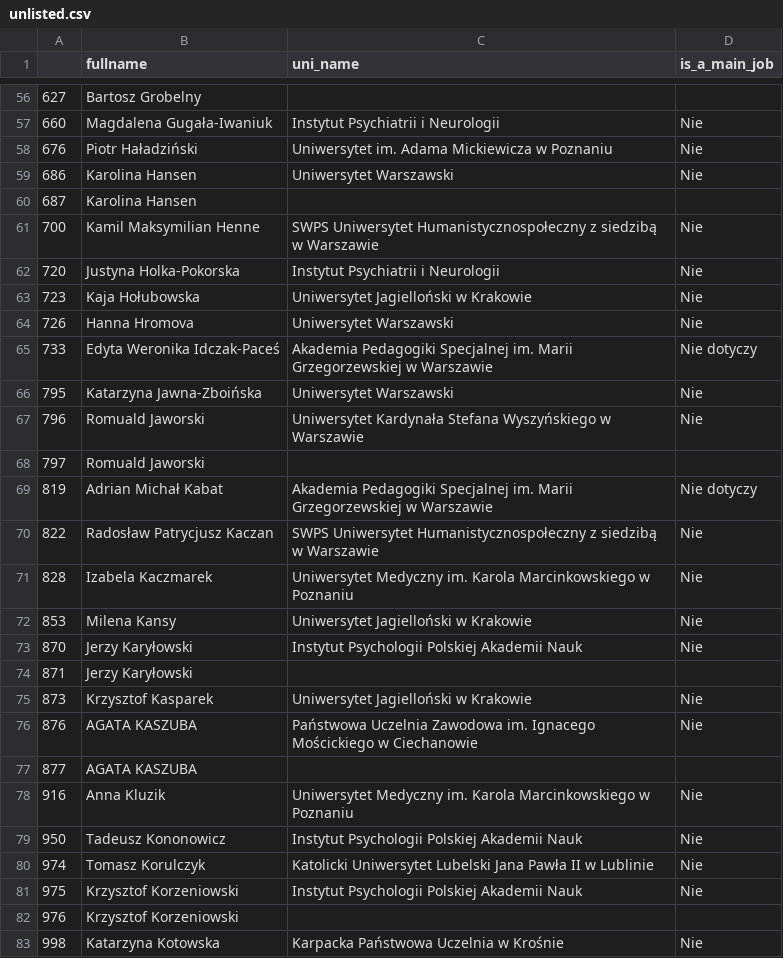
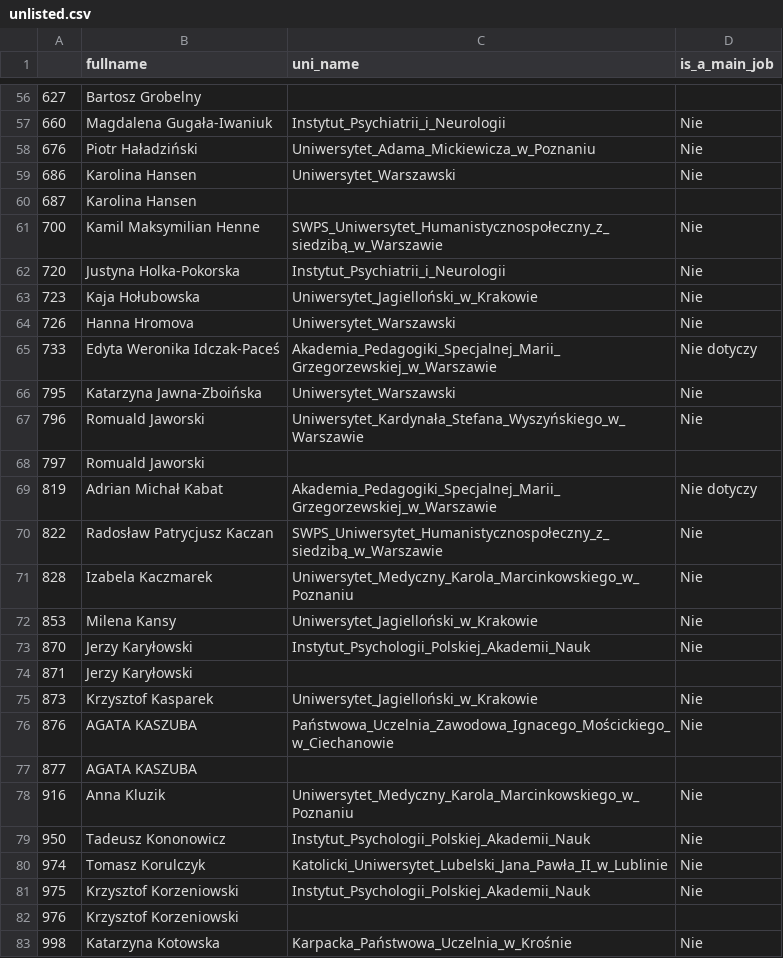
Before and after one commit to hplisiecki/ranking, a CSV file: data/other/unlisted.csv, drawn as a sheet; only a part is shown, gaps mark what is left out; the diff covers the shown part only.

```diff
--- a/data/other/unlisted.csv
+++ b/data/other/unlisted.csv
@@ -56,28 +56,28 @@
 627,Bartosz Grobelny,,
-660,Magdalena Gugała-Iwaniuk,Instytut Psychiatrii i Neurologii,Nie
-676,Piotr Haładziński,Uniwersytet im. Adama Mickiewicza w Poznaniu,Nie
-686,Karolina Hansen,Uniwersytet Warszawski,Nie
+660,Magdalena Gugała-Iwaniuk,Instytut_Psychiatrii_i_Neurologii,Nie
+676,Piotr Haładziński,Uniwersytet_Adama_Mickiewicza_w_Poznaniu,Nie
+686,Karolina Hansen,Uniwersytet_Warszawski,Nie
 687,Karolina Hansen,,
-700,Kamil Maksymilian Henne,SWPS Uniwersytet Humanistycznospołeczny z siedzibą w Warszawie,Nie
-720,Justyna Holka-Pokorska,Instytut Psychiatrii i Neurologii,Nie
-723,Kaja Hołubowska,Uniwersytet Jagielloński w Krakowie,Nie
-726,Hanna Hromova,Uniwersytet Warszawski,Nie
-733,Edyta Weronika Idczak-Paceś,Akademia Pedagogiki Specjalnej im. Marii Grzegorzewskiej w Warszawie,Nie dotyczy
-795,Katarzyna Jawna-Zboińska,Uniwersytet Warszawski,Nie
-796,Romuald Jaworski,Uniwersytet Kardynała Stefana Wyszyńskiego w Warszawie,Nie
+700,Kamil Maksymilian Henne,SWPS_Uniwersytet_Humanistycznospołeczny_z_siedzibą_w_Warszawie,Nie
+720,Justyna Holka-Pokorska,Instytut_Psychiatrii_i_Neurologii,Nie
+723,Kaja Hołubowska,Uniwersytet_Jagielloński_w_Krakowie,Nie
+726,Hanna Hromova,Uniwersytet_Warszawski,Nie
+733,Edyta Weronika Idczak-Paceś,Akademia_Pedagogiki_Specjalnej_Marii_Grzegorzewskiej_w_Warszawie,Nie dotyczy
+795,Katarzyna Jawna-Zboińska,Uniwersytet_Warszawski,Nie
+796,Romuald Jaworski,Uniwersytet_Kardynała_Stefana_Wyszyńskiego_w_Warszawie,Nie
 797,Romuald Jaworski,,
-819,Adrian Michał Kabat,Akademia Pedagogiki Specjalnej im. Marii Grzegorzewskiej w Warszawie,Nie dotyczy
-822,Radosław Patrycjusz Kaczan,SWPS Uniwersytet Humanistycznospołeczny z siedzibą w Warszawie,Nie
-828,Izabela Kaczmarek,Uniwersytet Medyczny im. Karola Marcinkowskiego w Poznaniu,Nie
-853,Milena Kansy,Uniwersytet Jagielloński w Krakowie,Nie
-870,Jerzy Karyłowski,Instytut Psychologii Polskiej Akademii Nauk,Nie
+819,Adrian Michał Kabat,Akademia_Pedagogiki_Specjalnej_Marii_Grzegorzewskiej_w_Warszawie,Nie dotyczy
+822,Radosław Patrycjusz Kaczan,SWPS_Uniwersytet_Humanistycznospołeczny_z_siedzibą_w_Warszawie,Nie
+828,Izabela Kaczmarek,Uniwersytet_Medyczny_Karola_Marcinkowskiego_w_Poznaniu,Nie
+853,Milena Kansy,Uniwersytet_Jagielloński_w_Krakowie,Nie
+870,Jerzy Karyłowski,Instytut_Psychologii_Polskiej_Akademii_Nauk,Nie
 871,Jerzy Karyłowski,,
-873,Krzysztof Kasparek,Uniwersytet Jagielloński w Krakowie,Nie
-876,AGATA KASZUBA,Państwowa Uczelnia Zawodowa im. Ignacego Mościckiego w Ciechanowie,Nie
+873,Krzysztof Kasparek,Uniwersytet_Jagielloński_w_Krakowie,Nie
+876,AGATA KASZUBA,Państwowa_Uczelnia_Zawodowa_Ignacego_Mościckiego_w_Ciechanowie,Nie
 877,AGATA KASZUBA,,
-916,Anna Kluzik,Uniwersytet Medyczny im. Karola Marcinkowskiego w Poznaniu,Nie
-950,Tadeusz Kononowicz,Instytut Psychologii Polskiej Akademii Nauk,Nie
-974,Tomasz Korulczyk,Katolicki Uniwersytet Lubelski Jana Pawła II w Lublinie,Nie
-975,Krzysztof Korzeniowski,Instytut Psychologii Polskiej Akademii Nauk,Nie
+916,Anna Kluzik,Uniwersytet_Medyczny_Karola_Marcinkowskiego_w_Poznaniu,Nie
+950,Tadeusz Kononowicz,Instytut_Psychologii_Polskiej_Akademii_Nauk,Nie
+974,Tomasz Korulczyk,Katolicki_Uniwersytet_Lubelski_Jana_Pawła_II_w_Lublinie,Nie
+975,Krzysztof Korzeniowski,Instytut_Psychologii_Polskiej_Akademii_Nauk,Nie
 976,Krzysztof Korzeniowski,,
-998,Katarzyna Kotowska,Karpacka Państwowa Uczelnia w Krośnie,Nie
+998,Katarzyna Kotowska,Karpacka_Państwowa_Uczelnia_w_Krośnie,Nie
```
Also changed, not shown: 139 edited cells elsewhere in this file, data/WhereIsWally.csv, data/institutes.csv, 2 other files.
